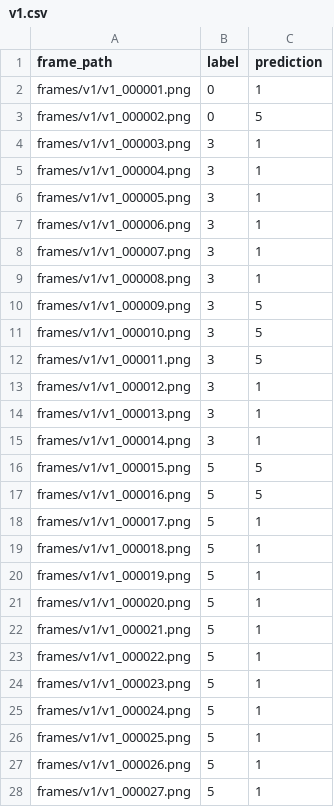
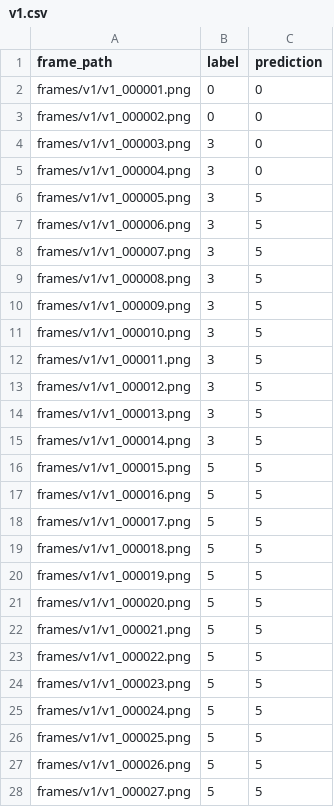
Before and after one commit to hasan7n/SurgMLCube, a CSV file: surg_model_TeCNO/mlcube/workspace/predictions/v1.csv, drawn as a sheet; only a part is shown; the diff covers the shown part only.

```diff
--- a/surg_model_TeCNO/mlcube/workspace/predictions/v1.csv
+++ b/surg_model_TeCNO/mlcube/workspace/predictions/v1.csv
@@ -1,10 +1,10 @@
 frame_path,label,prediction
-frames/v1/v1_000001.png,0,1
-frames/v1/v1_000002.png,0,5
-frames/v1/v1_000003.png,3,1
-frames/v1/v1_000004.png,3,1
-frames/v1/v1_000005.png,3,1
-frames/v1/v1_000006.png,3,1
-frames/v1/v1_000007.png,3,1
-frames/v1/v1_000008.png,3,1
+frames/v1/v1_000001.png,0,0
+frames/v1/v1_000002.png,0,0
+frames/v1/v1_000003.png,3,0
+frames/v1/v1_000004.png,3,0
+frames/v1/v1_000005.png,3,5
+frames/v1/v1_000006.png,3,5
+frames/v1/v1_000007.png,3,5
+frames/v1/v1_000008.png,3,5
 frames/v1/v1_000009.png,3,5
@@ -12,17 +12,17 @@ frames/v1/v1_000010.png,3,5
 frames/v1/v1_000011.png,3,5
-frames/v1/v1_000012.png,3,1
-frames/v1/v1_000013.png,3,1
-frames/v1/v1_000014.png,3,1
+frames/v1/v1_000012.png,3,5
+frames/v1/v1_000013.png,3,5
+frames/v1/v1_000014.png,3,5
 frames/v1/v1_000015.png,5,5
 frames/v1/v1_000016.png,5,5
-frames/v1/v1_000017.png,5,1
-frames/v1/v1_000018.png,5,1
-frames/v1/v1_000019.png,5,1
-frames/v1/v1_000020.png,5,1
-frames/v1/v1_000021.png,5,1
-frames/v1/v1_000022.png,5,1
-frames/v1/v1_000023.png,5,1
-frames/v1/v1_000024.png,5,1
-frames/v1/v1_000025.png,5,1
-frames/v1/v1_000026.png,5,1
-frames/v1/v1_000027.png,5,1
+frames/v1/v1_000017.png,5,5
+frames/v1/v1_000018.png,5,5
+frames/v1/v1_000019.png,5,5
+frames/v1/v1_000020.png,5,5
+frames/v1/v1_000021.png,5,5
+frames/v1/v1_000022.png,5,5
+frames/v1/v1_000023.png,5,5
+frames/v1/v1_000024.png,5,5
+frames/v1/v1_000025.png,5,5
+frames/v1/v1_000026.png,5,5
+frames/v1/v1_000027.png,5,5
```
Also changed, not shown: 5 edited cells elsewhere in this file, surg_model_TeCNO/mlcube/workspace/predictions/v2.csv, 12 other files.
